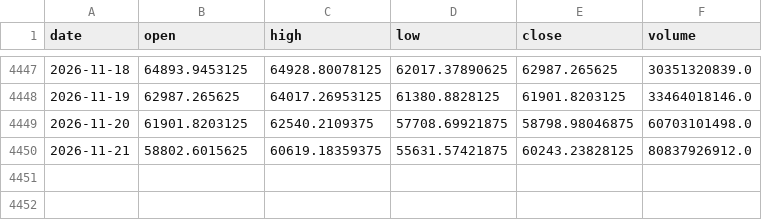
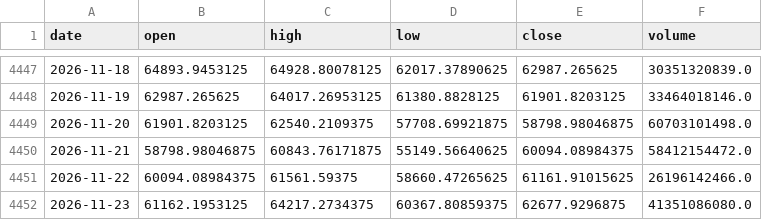
Before and after one commit to amincato/GOLDSTEIN, a CSV file: data/cache/BTC.csv, drawn as a sheet; only a part is shown, gaps mark what is left out.

```diff
--- a/data/cache/BTC.csv
+++ b/data/cache/BTC.csv
@@ -4449,2 +4449,4 @@ date,open,high,low,close,volume
 2026-11-20,61901.8203125,62540.2109375,57708.69921875,58798.98046875,60703101498.0
-2026-11-21,58802.6015625,60619.18359375,55631.57421875,60243.23828125,80837926912.0
+2026-11-21,58798.98046875,60843.76171875,55149.56640625,60094.08984375,58412154472.0
+2026-11-22,60094.08984375,61561.59375,58660.47265625,61161.91015625,26196142466.0
+2026-11-23,61162.1953125,64217.2734375,60367.80859375,62677.9296875,41351086080.0
```
Also changed, not shown: data/cache/GDX.csv, data/cache/UGL.csv, 23 other files.
